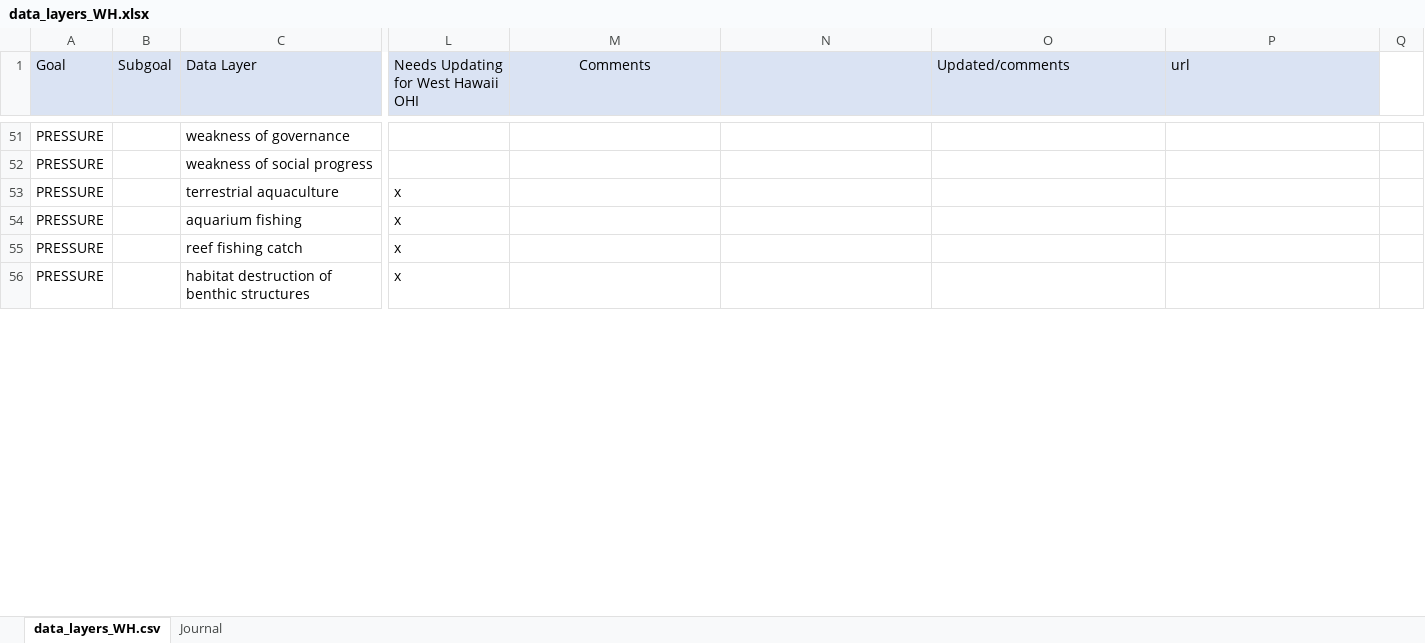
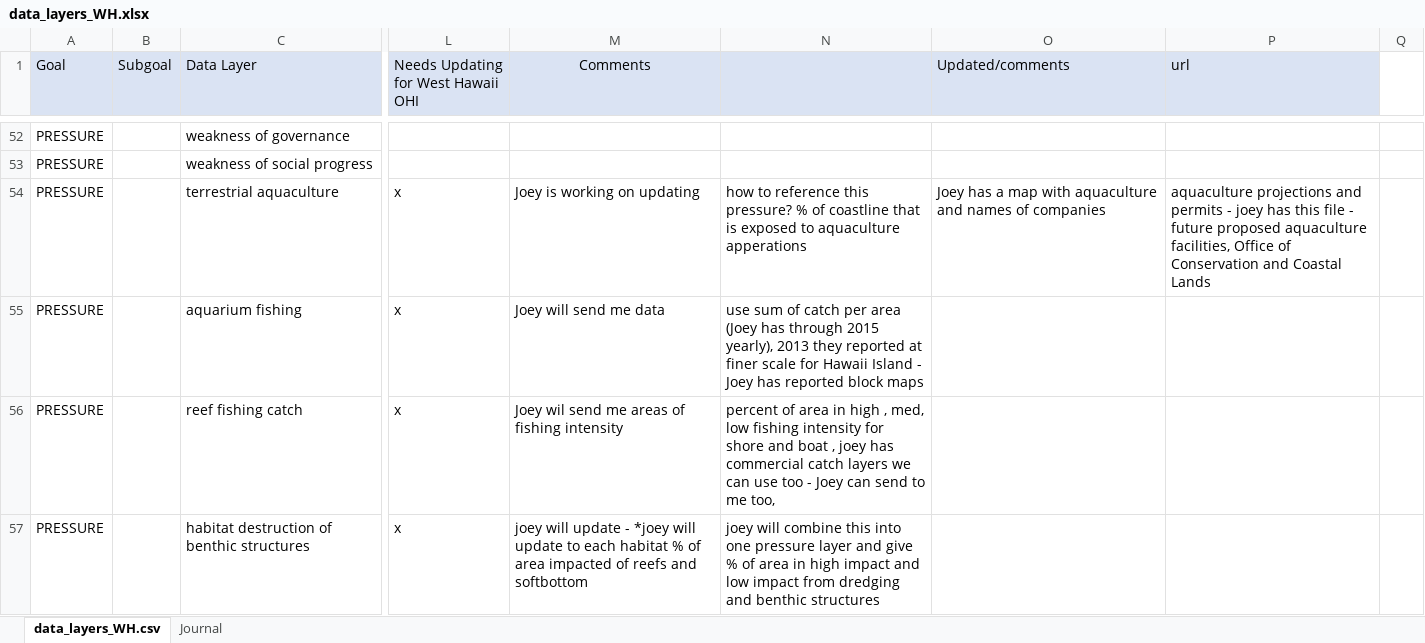
Before and after one commit to OHI-Science/whi, an Excel workbook: prep_whi/data_layers_WH.xlsx, sheet data_layers_WH.csv, drawn as a sheet; only a part is shown, gaps mark what is left out; values as stored, in another font and other column widths than the file's, no borders; addresses are those after the commit; the diff covers the shown part only; the diff names each change by its address in the sheet, - before the commit and + after, or states it on an @@ line.

Commit message:
updated cp habitat extent

```diff
--- a/prep_whi/data_layers_WH.xlsx (sheet data_layers_WH.csv)
+++ b/prep_whi/data_layers_WH.xlsx (sheet data_layers_WH.csv)
-M54 (Comments): (empty)
+M54 (Comments): Joey is working on updating
-N54: (empty)
+N54: how to reference this pressure? % of coastline that is exposed to aquaculture apperations
-O54 (Updated/comments): (empty)
+O54 (Updated/comments): Joey has a map with aquaculture and names of companies
-P54 (url): (empty)
+P54 (url): aquaculture projections and permits - joey has this file - future proposed aquaculture facilities, Office of Conservation and Coastal Lands
-M55 (Comments): (empty)
+M55 (Comments): Joey will send me data
-N55: (empty)
+N55: use sum of catch per area (Joey has through 2015 yearly), 2013 they reported at finer scale for Hawaii Island - Joey has reported block maps
-M56 (Comments): (empty)
+M56 (Comments): Joey wil send me areas of fishing intensity
-N56: (empty)
+N56: percent of area in high , med, low fishing intensity for shore and boat , joey has commercial catch layers we can use too - Joey can send to me too,
-M57 (Comments): (empty)
+M57 (Comments): joey will update - *joey will update to each habitat % of area impacted of reefs and softbottom
-N57: (empty)
+N57: joey will combine this into one pressure layer and give % of area in high impact and low impact from dredging and benthic structures
```
Also changed, not shown: 1 added row, 38 edited cells and cell formats elsewhere in this sheet, sheet Journal, 6 other files.
